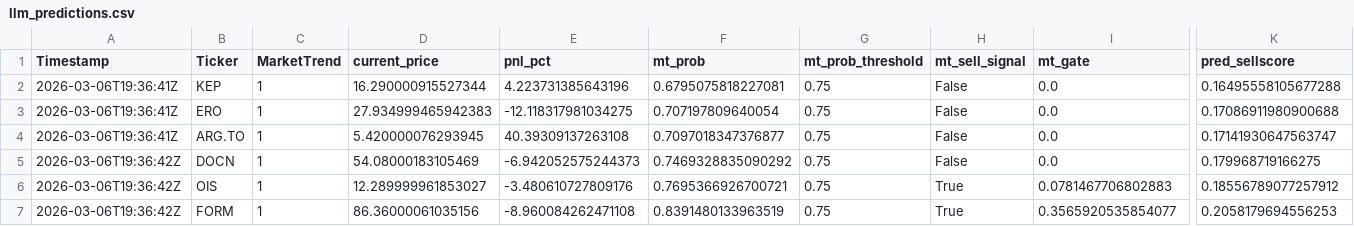
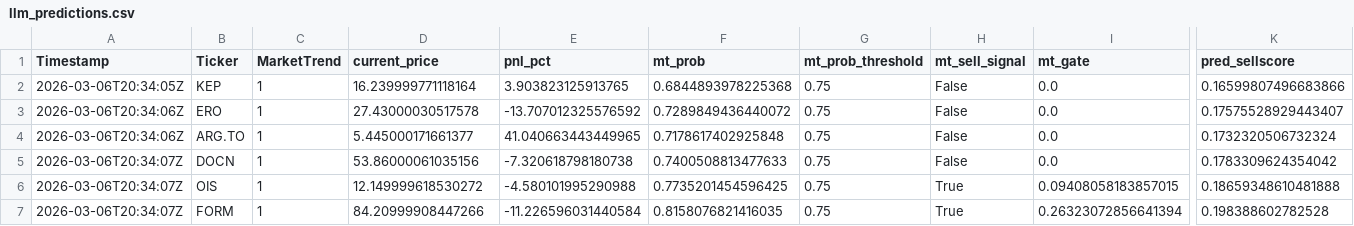
Before and after one commit to andrei1234D/GPT5_SELL, a CSV file: bot/LLM_data/input_llm/llm_predictions.csv, drawn as a sheet; only a part is shown, gaps mark what is left out; the diff covers the shown part only; the diff names each change by its address in the sheet, - before the commit and + after, or states it on an @@ line.

```diff
--- a/bot/LLM_data/input_llm/llm_predictions.csv
+++ b/bot/LLM_data/input_llm/llm_predictions.csv
-A2 (Timestamp): 2026-03-06T19:36:41Z
+A2 (Timestamp): 2026-03-06T20:34:05Z
-D2 (current_price): 16.290000915527344
+D2 (current_price): 16.239999771118164
-E2 (pnl_pct): 4.223731385643196
+E2 (pnl_pct): 3.903823125913765
-F2 (mt_prob): 0.6795075818227081
+F2 (mt_prob): 0.6844893978225368
-K2 (pred_sellscore): 0.16495558105677288
+K2 (pred_sellscore): 0.16599807496683866
-A3:A4 (Timestamp): 2026-03-06T19:36:41Z
+A3:A4 (Timestamp): 2026-03-06T20:34:06Z
-D3 (current_price): 27.934999465942383
+D3 (current_price): 27.43000030517578
-E3 (pnl_pct): -12.118317981034275
+E3 (pnl_pct): -13.707012325576592
-F3 (mt_prob): 0.707197809640054
+F3 (mt_prob): 0.7289849436440072
-K3 (pred_sellscore): 0.17086911980900688
+K3 (pred_sellscore): 0.17575528929443407
-D4 (current_price): 5.420000076293945
+D4 (current_price): 5.445000171661377
-E4 (pnl_pct): 40.39309137263108
+E4 (pnl_pct): 41.040663443449965
-F4 (mt_prob): 0.7097018347376877
+F4 (mt_prob): 0.7178617402925848
-K4 (pred_sellscore): 0.17141930647563747
+K4 (pred_sellscore): 0.1732320506732324
-A5:A7 (Timestamp): 2026-03-06T19:36:42Z
+A5:A7 (Timestamp): 2026-03-06T20:34:07Z
-D5 (current_price): 54.08000183105469
+D5 (current_price): 53.86000061035156
-E5 (pnl_pct): -6.942052575244373
+E5 (pnl_pct): -7.320618798180738
-F5 (mt_prob): 0.7469328835090292
+F5 (mt_prob): 0.7400508813477633
-K5 (pred_sellscore): 0.179968719166275
+K5 (pred_sellscore): 0.1783309624354042
-D6 (current_price): 12.289999961853027
+D6 (current_price): 12.149999618530272
-E6 (pnl_pct): -3.480610727809176
+E6 (pnl_pct): -4.580101995290988
-F6 (mt_prob): 0.7695366926700721
+F6 (mt_prob): 0.7735201454596425
-I6 (mt_gate): 0.0781467706802883
+I6 (mt_gate): 0.09408058183857015
-K6 (pred_sellscore): 0.18556789077257912
+K6 (pred_sellscore): 0.18659348610481888
-D7 (current_price): 86.36000061035156
+D7 (current_price): 84.20999908447266
-E7 (pnl_pct): -8.960084262471108
+E7 (pnl_pct): -11.226596031440584
-F7 (mt_prob): 0.8391480133963519
+F7 (mt_prob): 0.8158076821416035
-I7 (mt_gate): 0.3565920535854077
+I7 (mt_gate): 0.26323072856641394
-K7 (pred_sellscore): 0.2058179694556253
+K7 (pred_sellscore): 0.198388602782528
```
Also changed, not shown: 26 edited cells elsewhere in this file, bot/live_results.csv, 1 other file.
